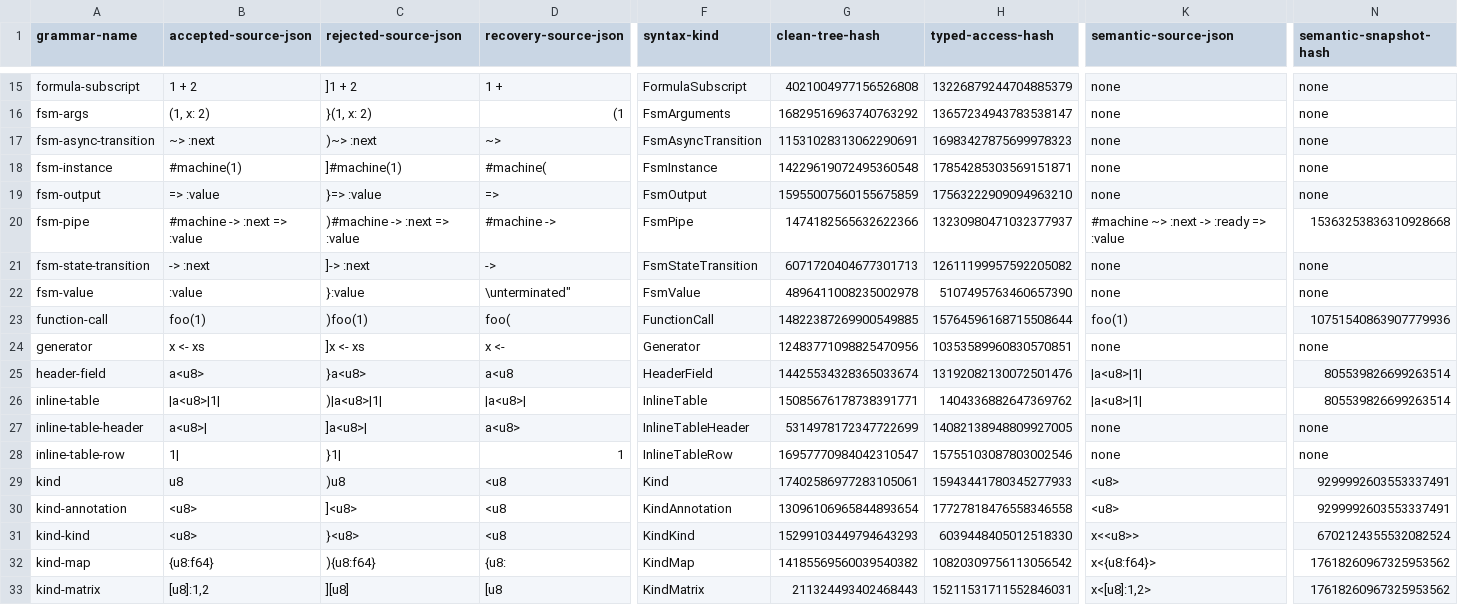
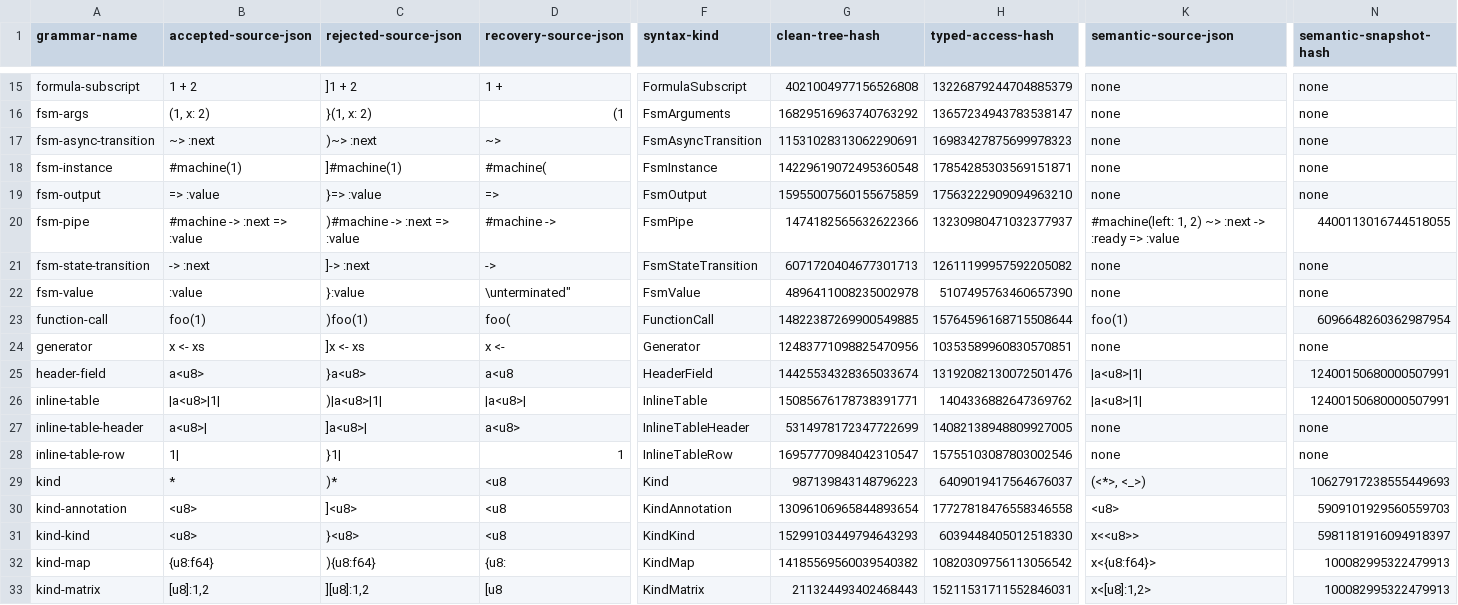
Before and after one commit to mech-lang/mech, a TSV file: docs/design/grammar-audit/phase-2i-certification.tsv, drawn as a sheet; only a part is shown, gaps mark what is left out; the diff covers the shown part only; the diff names each change by its address in the sheet, - before the commit and + after, or states it on an @@ line.

Commit message:
test(syntax): certify recursive semantic variants

```diff
--- a/docs/design/grammar-audit/phase-2i-certification.tsv
+++ b/docs/design/grammar-audit/phase-2i-certification.tsv
-K20 (semantic-source-json): #machine ~> :next -> :ready => :value
+K20 (semantic-source-json): #machine(left: 1, 2) ~> :next -> :ready => :value
-N20 (semantic-snapshot-hash): 15363253836310928668
+N20 (semantic-snapshot-hash): 4400113016744518055
-N23 (semantic-snapshot-hash): 10751540863907779936
+N23 (semantic-snapshot-hash): 6096648260362987954
-N25:N26 (semantic-snapshot-hash): 805539826699263514
+N25:N26 (semantic-snapshot-hash): 12400150680000507991
-B29 (accepted-source-json): u8
+B29 (accepted-source-json): *
-C29 (rejected-source-json): )u8
+C29 (rejected-source-json): )*
-G29 (clean-tree-hash): 17402586977283105061
+G29 (clean-tree-hash): 987139843148796223
-H29 (typed-access-hash): 15943441780345277933
+H29 (typed-access-hash): 6409019417564676037
-K29 (semantic-source-json): <u8>
+K29 (semantic-source-json): (<*>, <_>)
-N29 (semantic-snapshot-hash): 9299992603553337491
+N29 (semantic-snapshot-hash): 10627917238555449693
-N30 (semantic-snapshot-hash): 9299992603553337491
+N30 (semantic-snapshot-hash): 5909101929560559703
-N31 (semantic-snapshot-hash): 6702124355532082524
+N31 (semantic-snapshot-hash): 5981181916094918397
-N32:N33 (semantic-snapshot-hash): 17618260967325953562
+N32:N33 (semantic-snapshot-hash): 100082995322479913
-C33 (rejected-source-json): ][u8]
+C33 (rejected-source-json): ][u8]:1,2
```
Also changed, not shown: 79 edited cells elsewhere in this file, 1 other file.
